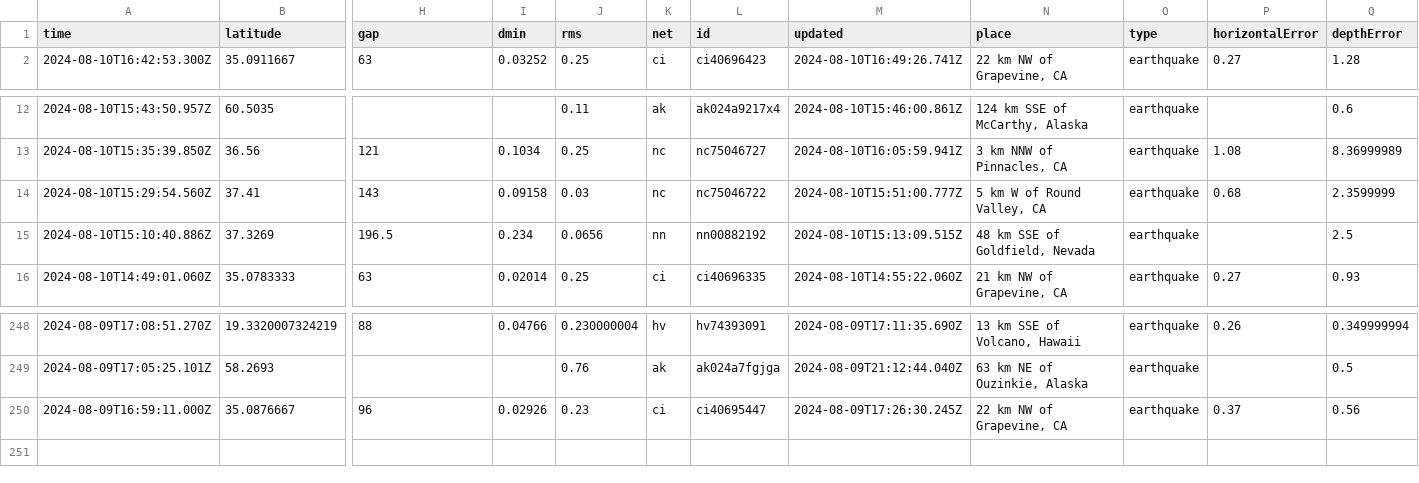
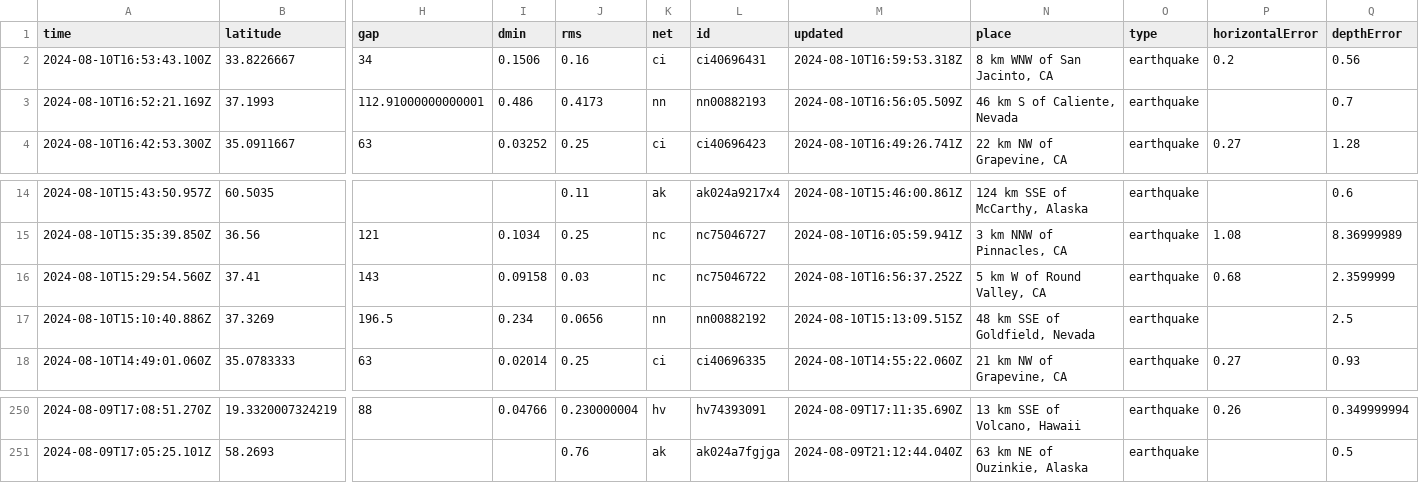
Before and after one commit to abhjtbhrli/nicar22-github-actions, a CSV file: usgs_current.csv, drawn as a sheet; only a part is shown, gaps mark what is left out; removed rows and columns are numbered as before the commit, all else as after; rows hold the shown columns only; the diff names each change by its address in the sheet, - before the commit and + after, or states it on an @@ line.

```diff
--- a/usgs_current.csv
+++ b/usgs_current.csv
+row 2: 2024-08-10T16:53:43.100Z | 33.8226667 | 34 | 0.1506 | 0.16 | ci | ci40696431 | 2024-08-10T16:59:53.318Z | 8 km WNW of San Jacinto, CA | earthquake | 0.2 | 0.56
+row 3: 2024-08-10T16:52:21.169Z | 37.1993 | 112.91000000000001 | 0.486 | 0.4173 | nn | nn00882193 | 2024-08-10T16:56:05.509Z | 46 km S of Caliente, Nevada | earthquake |  | 0.7
-M16 (updated): 2024-08-10T15:51:00.777Z
+M16 (updated): 2024-08-10T16:56:37.252Z
-row 250: 2024-08-09T16:59:11.000Z | 35.0876667 | 96 | 0.02926 | 0.23 | ci | ci40695447 | 2024-08-09T17:26:30.245Z | 22 km NW of Grapevine, CA | earthquake | 0.37 | 0.56
```
Also changed, not shown: 1 other file.
